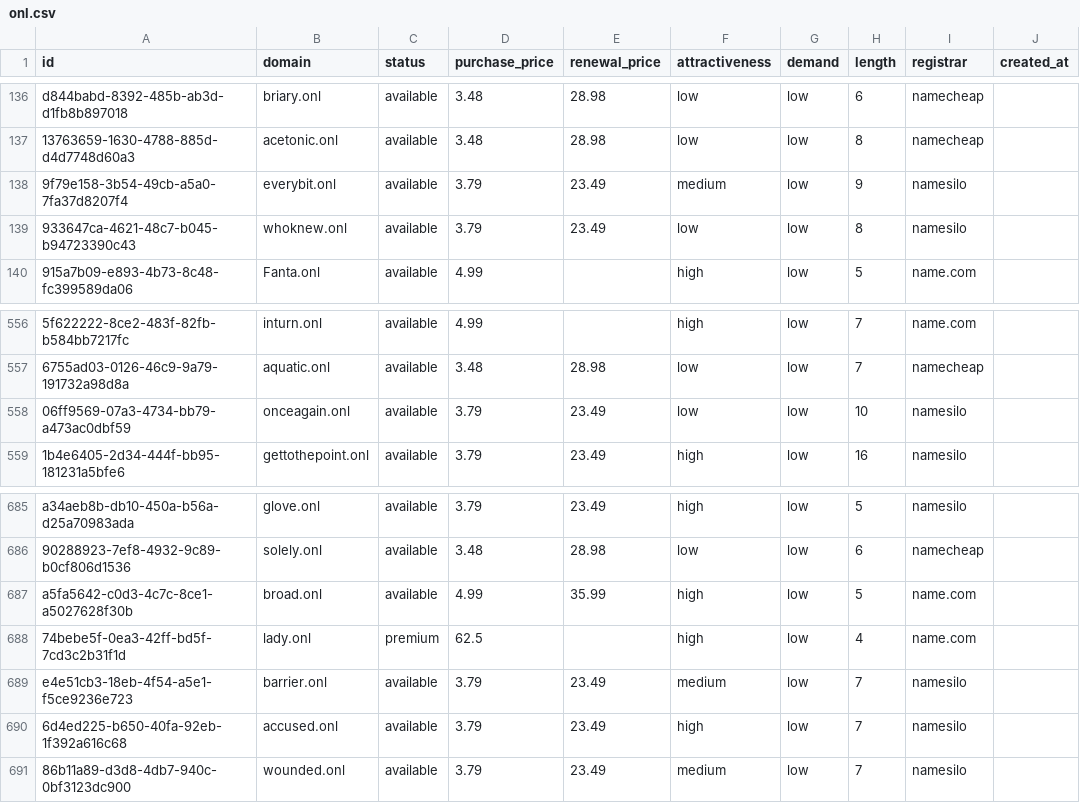
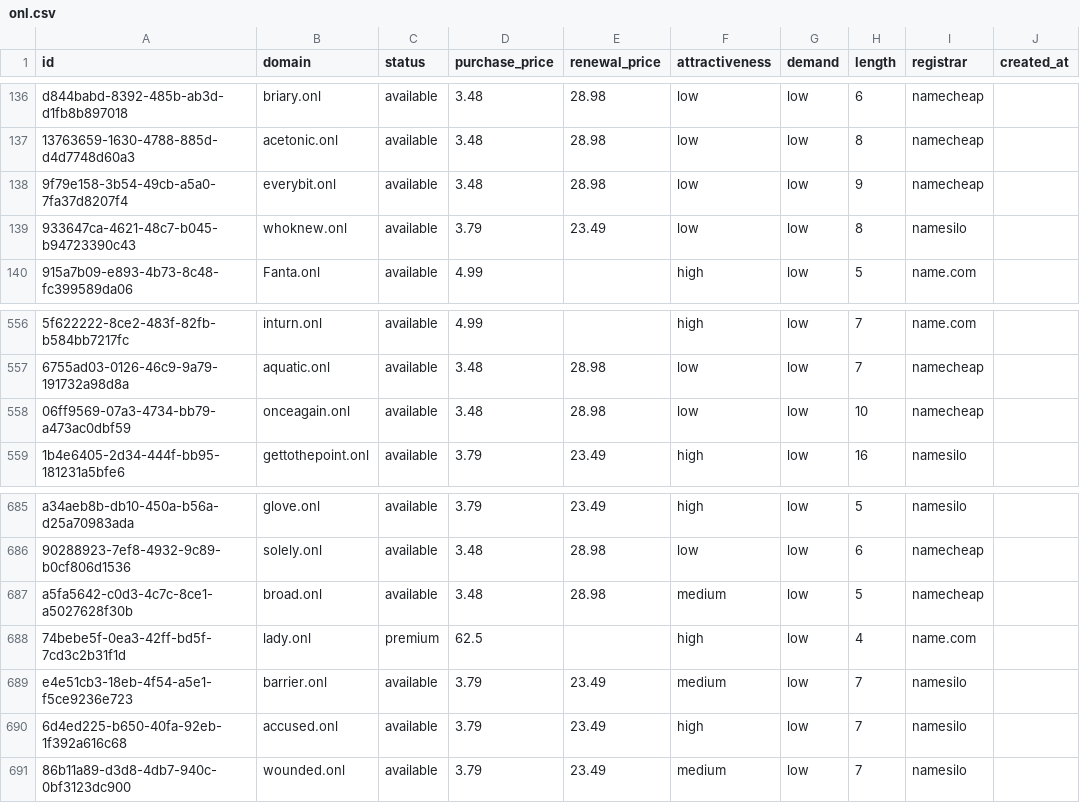
Before and after one commit to UniqueDomains/onl-oneword-domains, a CSV file: onl.csv, drawn as a sheet; only a part is shown, gaps mark what is left out; the diff names each change by its address in the sheet, - before the commit and + after, or states it on an @@ line.

Commit message:
Domains update

```diff
--- a/onl.csv
+++ b/onl.csv
-D138 (purchase_price): 3.79
+D138 (purchase_price): 3.48
-E138 (renewal_price): 23.49
+E138 (renewal_price): 28.98
-F138 (attractiveness): medium
+F138 (attractiveness): low
-I138 (registrar): namesilo
+I138 (registrar): namecheap
-D558 (purchase_price): 3.79
+D558 (purchase_price): 3.48
-E558 (renewal_price): 23.49
+E558 (renewal_price): 28.98
-I558 (registrar): namesilo
+I558 (registrar): namecheap
-D687 (purchase_price): 4.99
+D687 (purchase_price): 3.48
-E687 (renewal_price): 35.99
+E687 (renewal_price): 28.98
-F687 (attractiveness): high
+F687 (attractiveness): medium
-I687 (registrar): name.com
+I687 (registrar): namecheap
```
Also changed, not shown: 4 other files.
